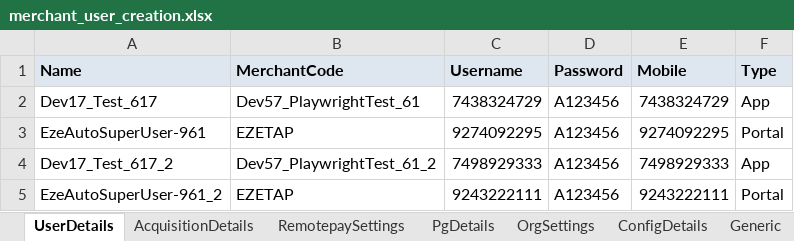
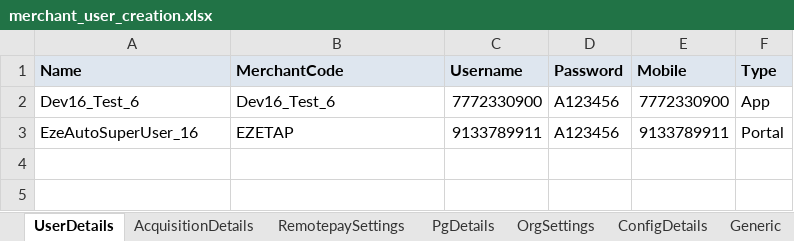
Before and after one commit to tularamsa1/ezeauto-rearch-automation-claude, an Excel workbook: DataProvider/merchant_user_creation.xlsx, sheet UserDetails, drawn as a sheet; values as stored, in another font and other column widths than the file's, no borders; removed rows and columns are numbered as before the commit, all else as after; the diff names each change by its address in the sheet, - before the commit and + after, or states it on an @@ line.

```diff
--- a/DataProvider/merchant_user_creation.xlsx (sheet UserDetails)
+++ b/DataProvider/merchant_user_creation.xlsx (sheet UserDetails)
-row 2: Dev17_Test_617 | Dev57_PlaywrightTest_61 | 7438324729 | A123456 | 7438324729 | App
-row 3: EzeAutoSuperUser-961 | EZETAP | 9274092295 | A123456 | 9274092295 | Portal
-row 4: Dev17_Test_617_2 | Dev57_PlaywrightTest_61_2 | 7498929333 | A123456 | 7498929333 | App
+row 2: Dev16_Test_6 | Dev16_Test_6 | 7772330900 | A123456 | 7772330900 | App
-A3 (Name): EzeAutoSuperUser-961_2
+A3 (Name): EzeAutoSuperUser_16
-C3 (Username): 9243222111
+C3 (Username): 9133789911
-E3 (Mobile): 9243222111
+E3 (Mobile): 9133789911
```
Also changed, not shown: DataProvider/TestCasesDetail.xlsx, 23 other files.
